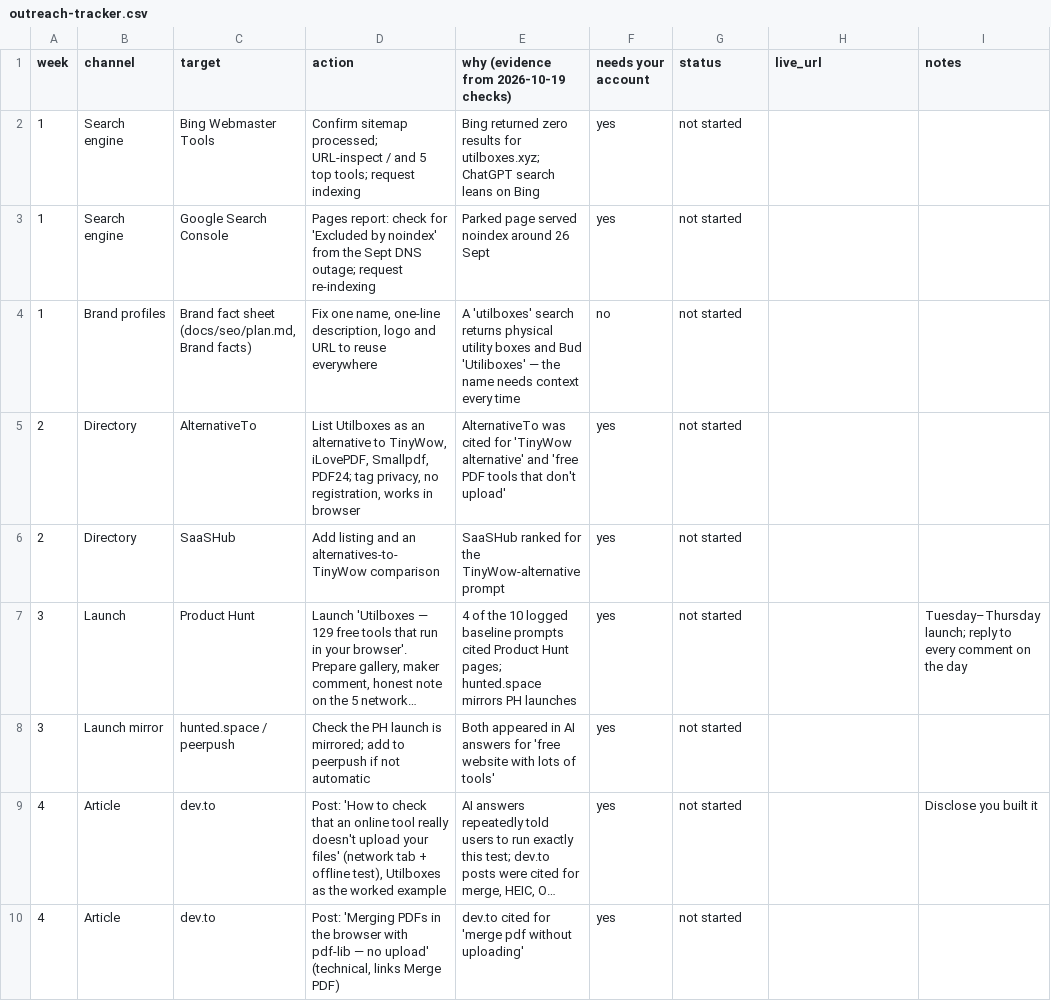
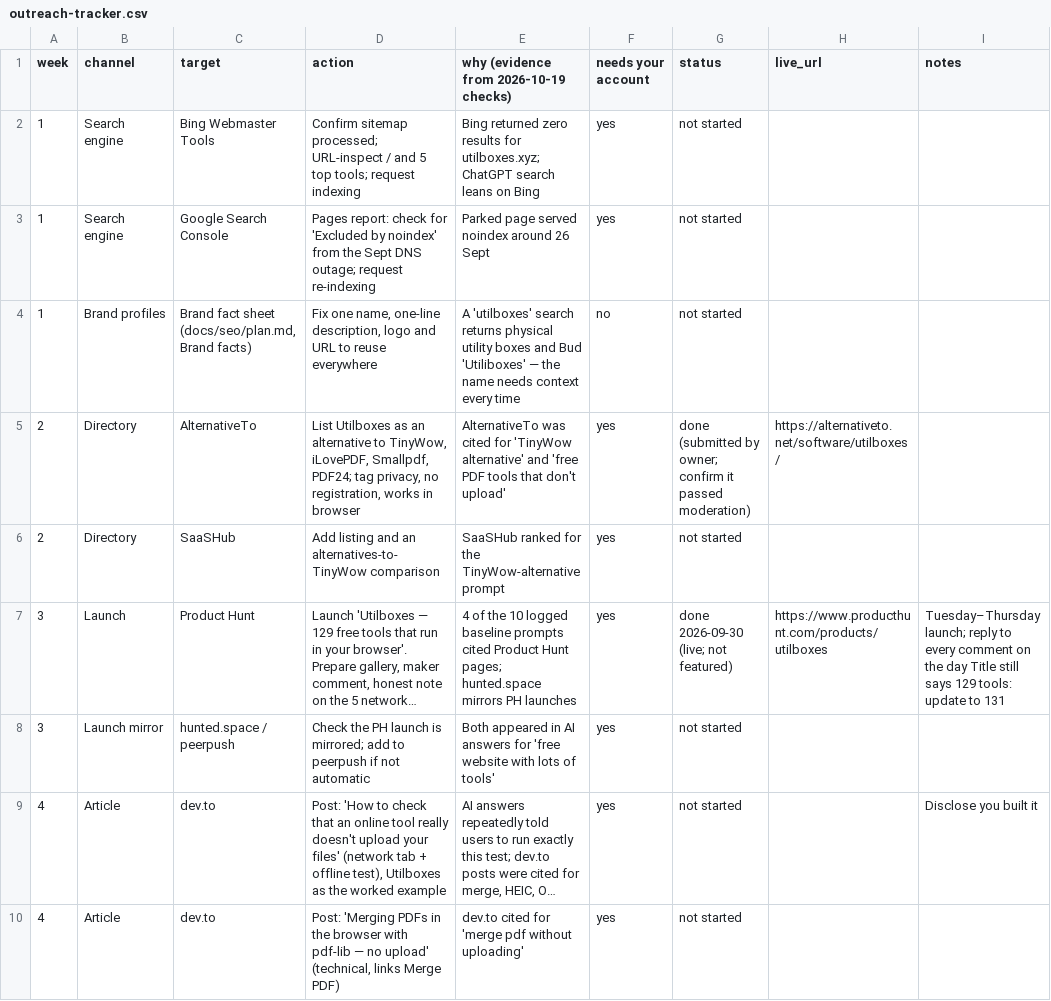
Before and after one commit to void9826-art/Utilbox, a CSV file: docs/seo/outreach-tracker.csv, drawn as a sheet; only a part is shown; long unchanged cells end in …; the diff names each change by its address in the sheet, - before the commit and + after, or states it on an @@ line.

Commit message:
Record AlternativeTo and Product Hunt listings in the outreach tracker

```diff
--- a/docs/seo/outreach-tracker.csv
+++ b/docs/seo/outreach-tracker.csv
-G5 (status): not started
+G5 (status): done (submitted by owner; confirm it passed moderation)
-H5 (live_url): (empty)
+H5 (live_url): https://alternativeto.net/software/utilboxes/
-G7 (status): not started
+G7 (status): done 2026-09-30 (live; not featured)
-H7 (live_url): (empty)
+H7 (live_url): https://www.producthunt.com/products/utilboxes
-I7 (notes): …the day
+I7 (notes): …the day Title still says 129 tools: update to 131
```
